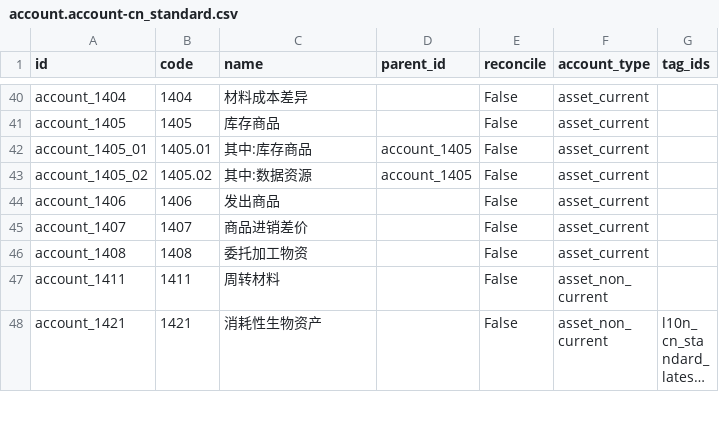
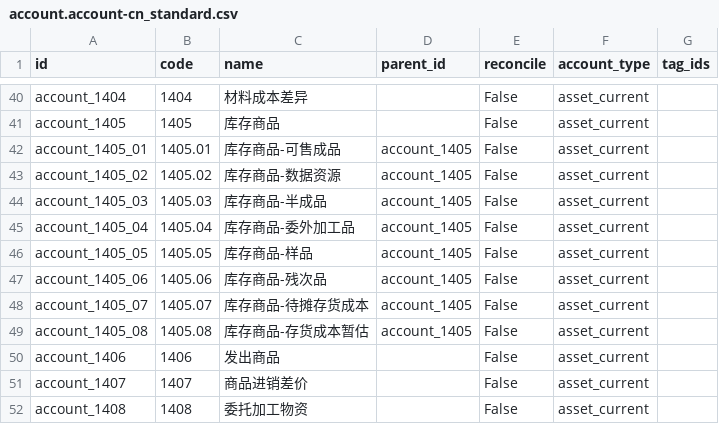
Before and after one commit to guohuadeng/app-odoo, a CSV file: l10n_cn_standard_latest/data/template/account.account-cn_standard.csv, drawn as a sheet; only a part is shown, gaps mark what is left out; the shorter side is filled out with more unchanged rows; long unchanged cells end in ….

Commit message:
feat(accounts): 更新中国会计标准模板中的库存商品科目
- 将原有的"其中:库存商品"子科目重命名为"库存商品-可售成品"
- 将原有的"其中:数据资源"子科目重命名为"库存商品-数据资源"
- 新增多个库存商品细分科目包括半成品、委外加工品、样品等
- 添加残次品和存货成本相关的专门科目分类
- 扩展库存商品科目的明细结构以满足实际业务需求
- 保持原有科目层级关系的同时增加更精确的分类

```diff
--- a/l10n_cn_standard_latest/data/template/account.account-cn_standard.csv
+++ b/l10n_cn_standard_latest/data/template/account.account-cn_standard.csv
@@ -41,4 +41,10 @@
 "account_1405","1405","库存商品","","False","asset_current",""
-"account_1405_01","1405.01","其中:库存商品","account_1405","False","asset_current",""
-"account_1405_02","1405.02","其中:数据资源","account_1405","False","asset_current",""
+"account_1405_01","1405.01","库存商品-可售成品","account_1405","False","asset_current",""
+"account_1405_02","1405.02","库存商品-数据资源","account_1405","False","asset_current",""
+"account_1405_03","1405.03","库存商品-半成品","account_1405","False","asset_current",""
+"account_1405_04","1405.04","库存商品-委外加工品","account_1405","False","asset_current",""
+"account_1405_05","1405.05","库存商品-样品","account_1405","False","asset_current",""
+"account_1405_06","1405.06","库存商品-残次品","account_1405","False","asset_current",""
+"account_1405_07","1405.07","库存商品-待摊存货成本","account_1405","False","asset_current",""
+"account_1405_08","1405.08","库存商品-存货成本暂估","account_1405","False","asset_current",""
 "account_1406","1406","发出商品","","False","asset_current",""
```
